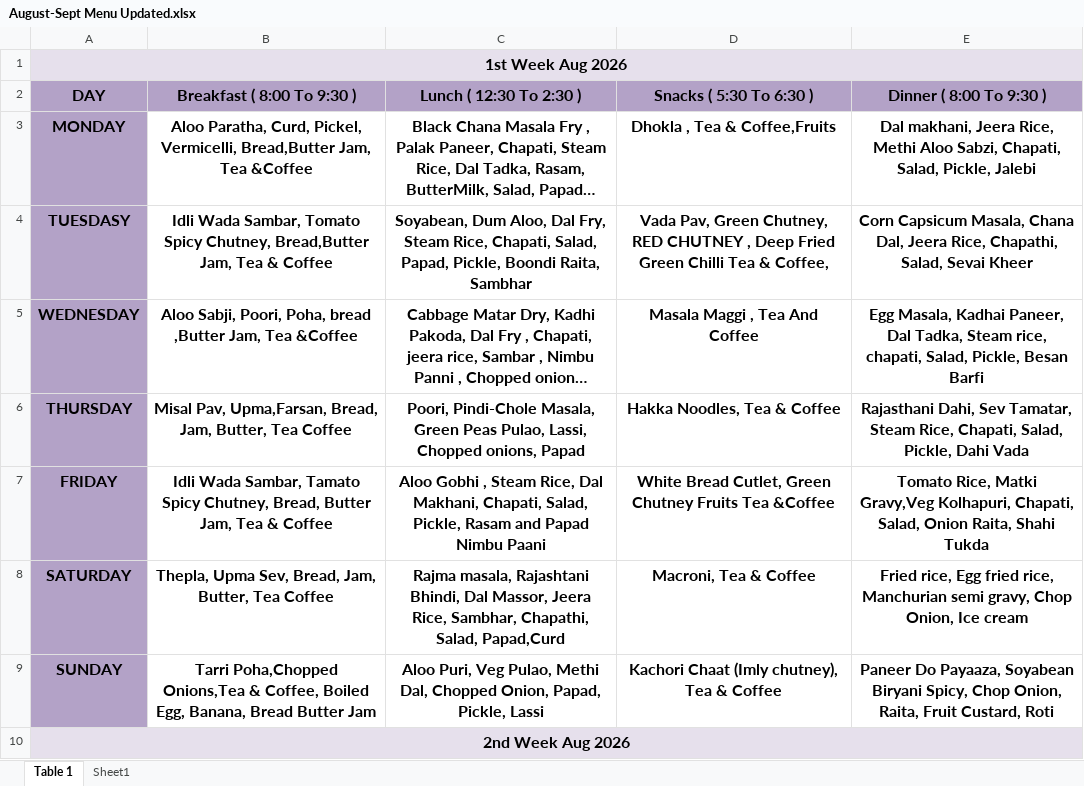
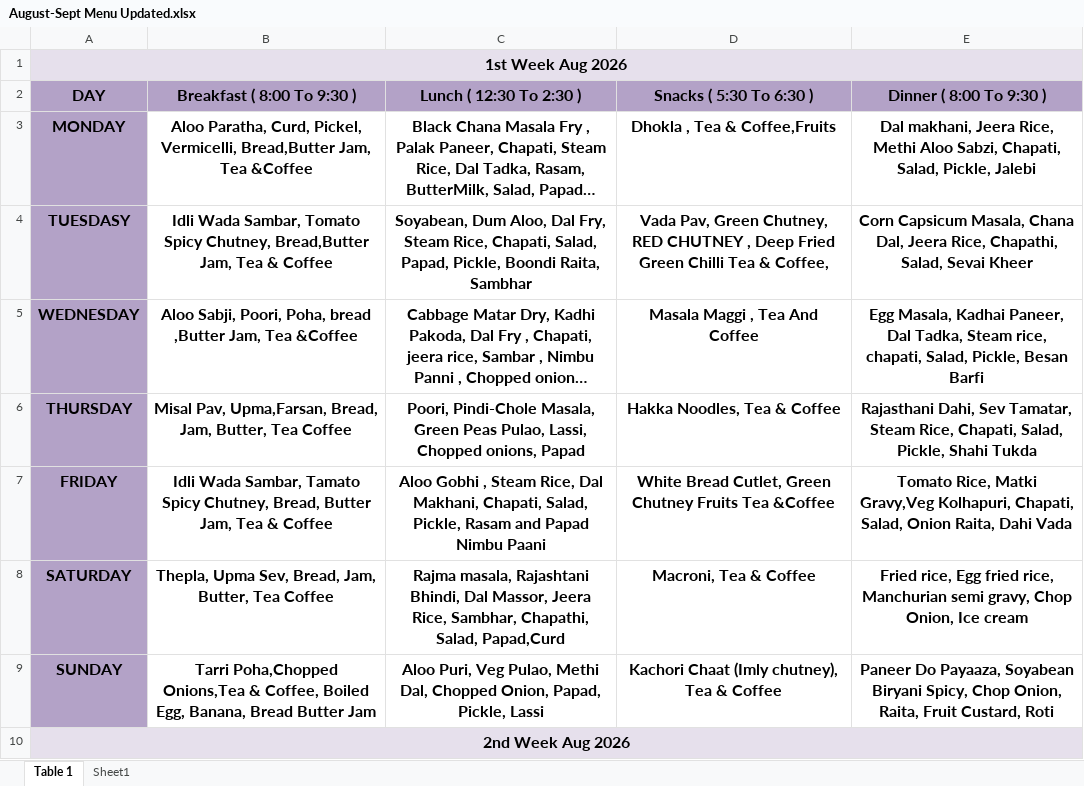
Before and after one commit to ronny-jacob/nmims-class-schedule, an Excel workbook: sources/August-Sept Menu Updated.xlsx, sheet Table 1, drawn as a sheet; only a part is shown; long unchanged cells end in …; values as stored, in another font and other column widths than the file's, no borders; the diff names each change by its address in the sheet, - before the commit and + after, or states it on an @@ line.

Commit message:
Menu: swap Dahi Vada and Shahi Tukda between Thu and Fri week-1 dinners

```diff
--- a/sources/August-Sept Menu Updated.xlsx (sheet Table 1)
+++ b/sources/August-Sept Menu Updated.xlsx (sheet Table 1)
-E6 (Dinner ( 8:00 To 9:30 )): …Salad, Pickle, Dahi Vada
+E6 (Dinner ( 8:00 To 9:30 )): …Salad, Pickle, Shahi Tukda
-E7 (Dinner ( 8:00 To 9:30 )): …Onion Raita, Shahi Tukda
+E7 (Dinner ( 8:00 To 9:30 )): …Onion Raita, Dahi Vada
```
Also changed, not shown: 2 other files.
